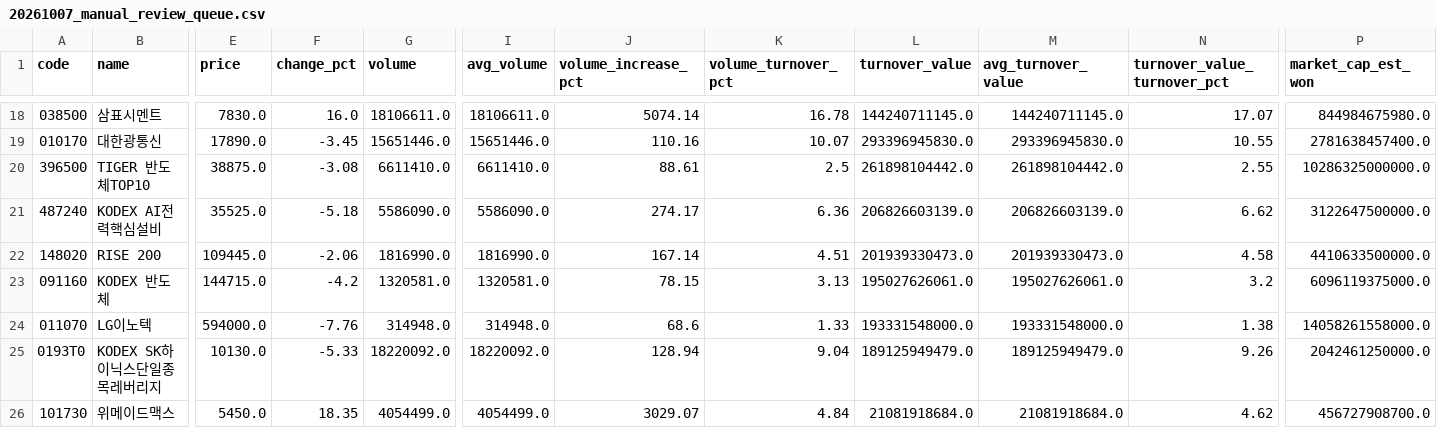
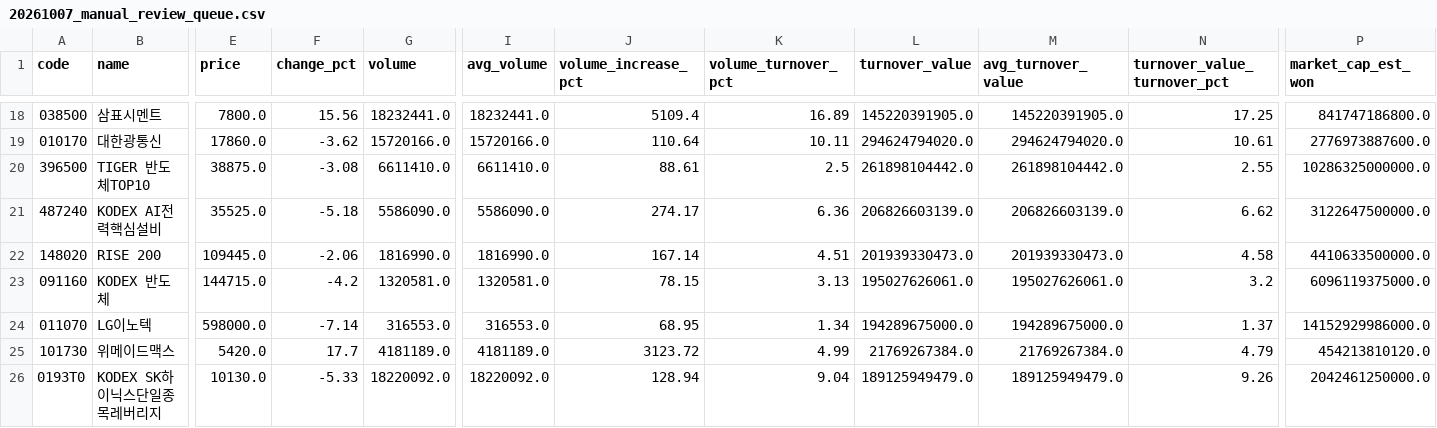
Before and after one commit to jaehyogi-bot/trytolearn1, a CSV file: data/20261007_manual_review_queue.csv, drawn as a sheet; only a part is shown, gaps mark what is left out; removed rows and columns are numbered as before the commit, all else as after; rows hold the shown columns only; the diff covers the shown part only; the diff names each change by its address in the sheet, - before the commit and + after, or states it on an @@ line.

```diff
--- a/data/20261007_manual_review_queue.csv
+++ b/data/20261007_manual_review_queue.csv
-E18 (price): 7830.0
+E18 (price): 7800.0
-F18 (change_pct): 16.0
+F18 (change_pct): 15.56
-G18 (volume): 18106611.0
+G18 (volume): 18232441.0
-I18 (avg_volume): 18106611.0
+I18 (avg_volume): 18232441.0
-J18 (volume_increase_pct): 5074.14
+J18 (volume_increase_pct): 5109.4
-K18 (volume_turnover_pct): 16.78
+K18 (volume_turnover_pct): 16.89
-L18 (turnover_value): 144240711145.0
+L18 (turnover_value): 145220391905.0
-M18 (avg_turnover_value): 144240711145.0
+M18 (avg_turnover_value): 145220391905.0
-N18 (turnover_value_turnover_pct): 17.07
+N18 (turnover_value_turnover_pct): 17.25
-P18 (market_cap_est_won): 844984675980.0
+P18 (market_cap_est_won): 841747186800.0
-E19 (price): 17890.0
+E19 (price): 17860.0
-F19 (change_pct): -3.45
+F19 (change_pct): -3.62
-G19 (volume): 15651446.0
+G19 (volume): 15720166.0
-I19 (avg_volume): 15651446.0
+I19 (avg_volume): 15720166.0
-J19 (volume_increase_pct): 110.16
+J19 (volume_increase_pct): 110.64
-K19 (volume_turnover_pct): 10.07
+K19 (volume_turnover_pct): 10.11
-L19 (turnover_value): 293396945830.0
+L19 (turnover_value): 294624794020.0
-M19 (avg_turnover_value): 293396945830.0
+M19 (avg_turnover_value): 294624794020.0
-N19 (turnover_value_turnover_pct): 10.55
+N19 (turnover_value_turnover_pct): 10.61
-P19 (market_cap_est_won): 2781638457400.0
+P19 (market_cap_est_won): 2776973887600.0
-E24 (price): 594000.0
+E24 (price): 598000.0
-F24 (change_pct): -7.76
+F24 (change_pct): -7.14
-G24 (volume): 314948.0
+G24 (volume): 316553.0
-I24 (avg_volume): 314948.0
+I24 (avg_volume): 316553.0
-J24 (volume_increase_pct): 68.6
+J24 (volume_increase_pct): 68.95
-K24 (volume_turnover_pct): 1.33
+K24 (volume_turnover_pct): 1.34
-L24 (turnover_value): 193331548000.0
+L24 (turnover_value): 194289675000.0
-M24 (avg_turnover_value): 193331548000.0
+M24 (avg_turnover_value): 194289675000.0
-N24 (turnover_value_turnover_pct): 1.38
+N24 (turnover_value_turnover_pct): 1.37
-P24 (market_cap_est_won): 14058261558000.0
+P24 (market_cap_est_won): 14152929986000.0
+row 25: 101730 | 위메이드맥스 | 5420.0 | 17.7 | 4181189.0 | 4181189.0 | 3123.72 | 4.99 | 21769267384.0 | 21769267384.0 | 4.79 | 454213810120.0
-row 26: 101730 | 위메이드맥스 | 5450.0 | 18.35 | 4054499.0 | 4054499.0 | 3029.07 | 4.84 | 21081918684.0 | 21081918684.0 | 4.62 | 456727908700.0
```
Also changed, not shown: 75 edited cells elsewhere in this file, data/20261007_manual.csv, 7 other files.
